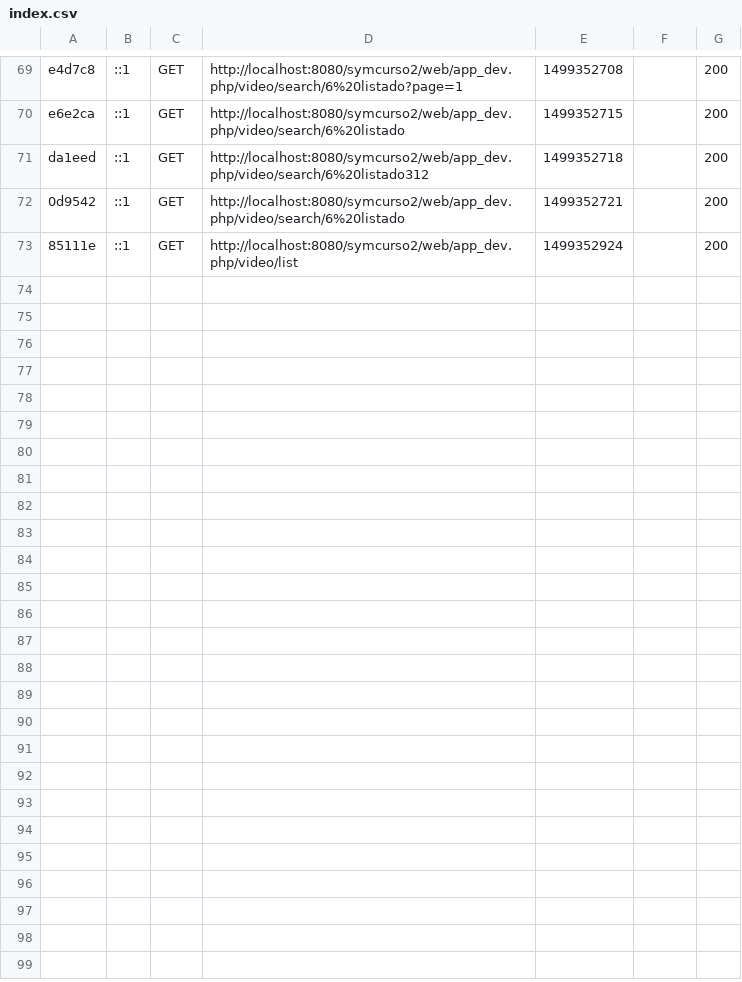
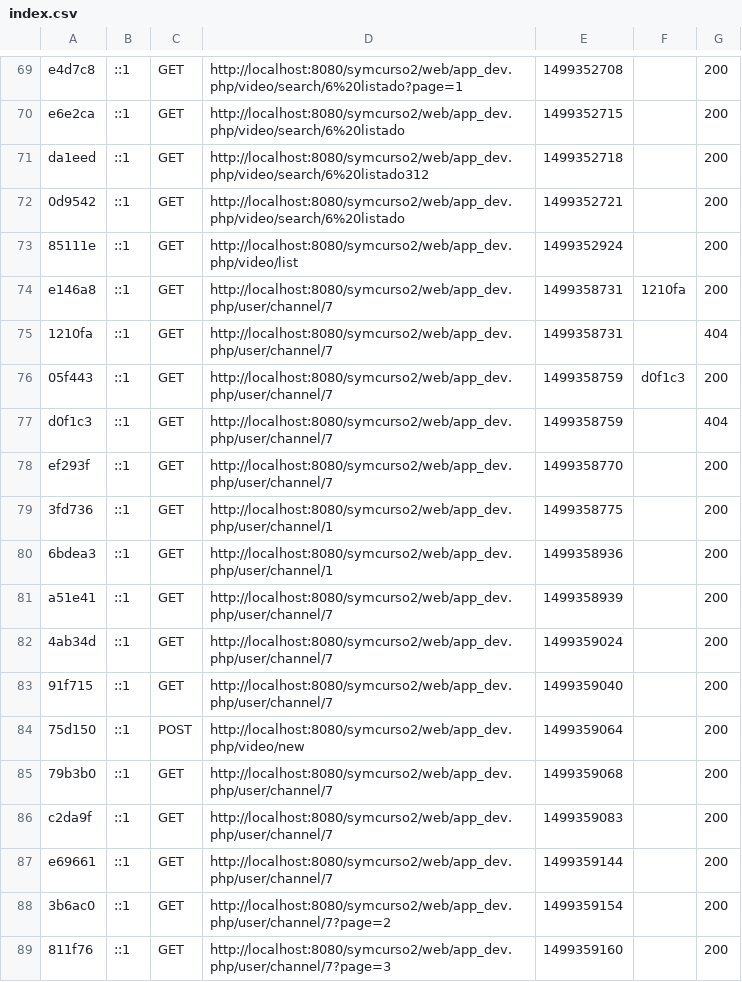
Before and after one commit to andesdj/symcurso2, a CSV file: var/cache/dev/profiler/index.csv, drawn as a sheet; only a part is shown, gaps mark what is left out.

Commit message:
Se crea metodo para listar los videos del Canal por Usuario

```diff
--- a/var/cache/dev/profiler/index.csv
+++ b/var/cache/dev/profiler/index.csv
@@ -73 +73,17 @@ da1eed,::1,GET,http://localhost:8080/symcurso2/web/app_dev.php/video/search/6%20
 85111e,::1,GET,http://localhost:8080/symcurso2/web/app_dev.php/video/list,1499352924,,200
+e146a8,::1,GET,http://localhost:8080/symcurso2/web/app_dev.php/user/channel/7,1499358731,1210fa,200
+1210fa,::1,GET,http://localhost:8080/symcurso2/web/app_dev.php/user/channel/7,1499358731,,404
+05f443,::1,GET,http://localhost:8080/symcurso2/web/app_dev.php/user/channel/7,1499358759,d0f1c3,200
+d0f1c3,::1,GET,http://localhost:8080/symcurso2/web/app_dev.php/user/channel/7,1499358759,,404
+ef293f,::1,GET,http://localhost:8080/symcurso2/web/app_dev.php/user/channel/7,1499358770,,200
+3fd736,::1,GET,http://localhost:8080/symcurso2/web/app_dev.php/user/channel/1,1499358775,,200
+6bdea3,::1,GET,http://localhost:8080/symcurso2/web/app_dev.php/user/channel/1,1499358936,,200
+a51e41,::1,GET,http://localhost:8080/symcurso2/web/app_dev.php/user/channel/7,1499358939,,200
+4ab34d,::1,GET,http://localhost:8080/symcurso2/web/app_dev.php/user/channel/7,1499359024,,200
+91f715,::1,GET,http://localhost:8080/symcurso2/web/app_dev.php/user/channel/7,1499359040,,200
+75d150,::1,POST,http://localhost:8080/symcurso2/web/app_dev.php/video/new,1499359064,,200
+79b3b0,::1,GET,http://localhost:8080/symcurso2/web/app_dev.php/user/channel/7,1499359068,,200
+c2da9f,::1,GET,http://localhost:8080/symcurso2/web/app_dev.php/user/channel/7,1499359083,,200
+e69661,::1,GET,http://localhost:8080/symcurso2/web/app_dev.php/user/channel/7,1499359144,,200
+3b6ac0,::1,GET,http://localhost:8080/symcurso2/web/app_dev.php/user/channel/7?page=2,1499359154,,200
+811f76,::1,GET,http://localhost:8080/symcurso2/web/app_dev.php/user/channel/7?page=3,1499359160,,200
```
Also changed, not shown: 4 other files.
